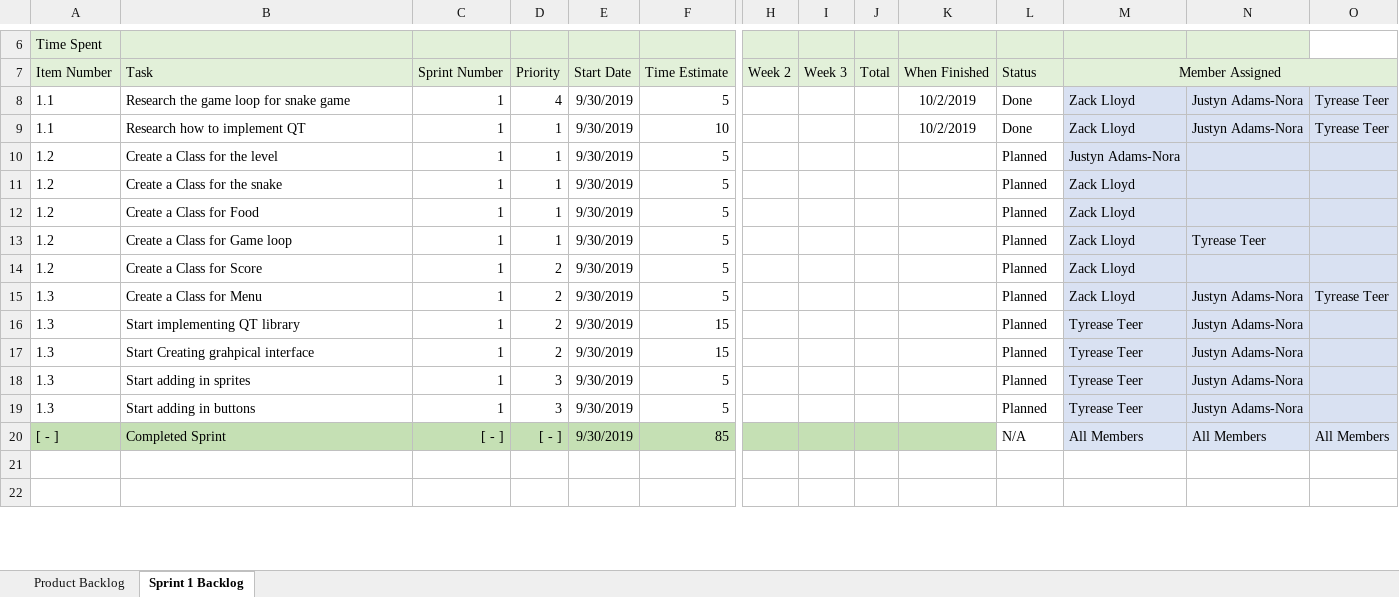
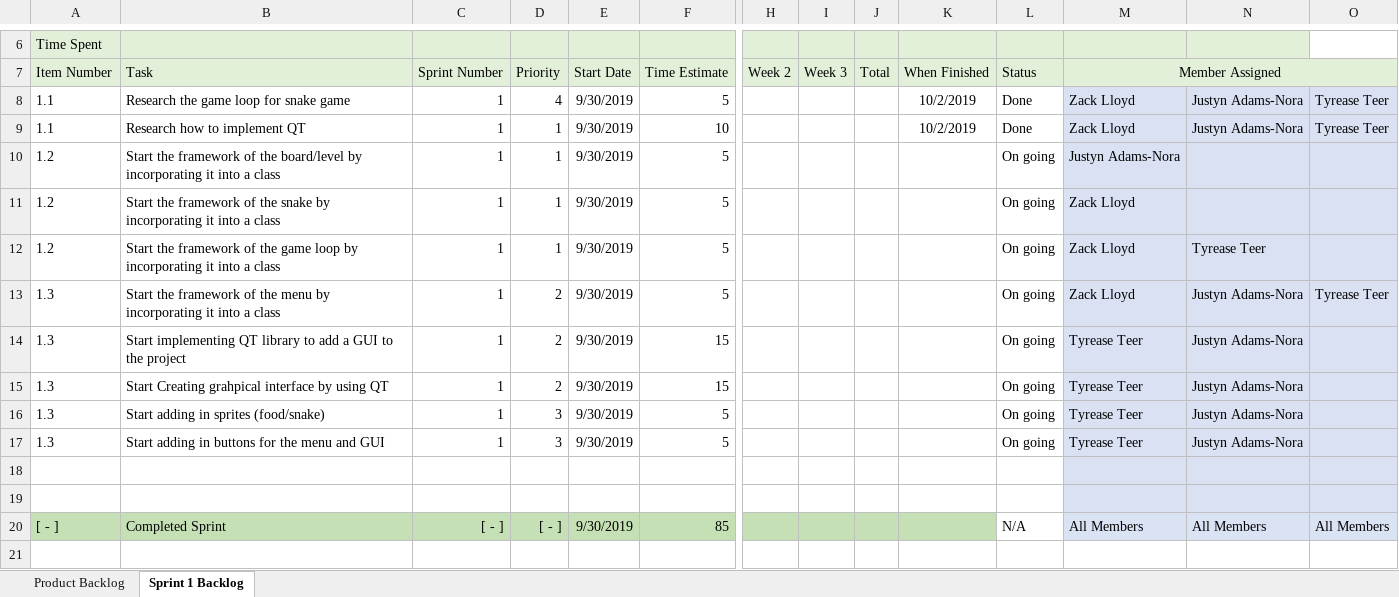
Before and after one commit to ZacharyLloyd/SnakeGame, an Excel workbook: SnakeGame/Documents/Backlog Doc.xlsx, sheet Sprint 1 Backlog, drawn as a sheet; only a part is shown, gaps mark what is left out; the shorter side is filled out with more unchanged rows; values as stored, in another font and other column widths than the file's, no borders; removed rows and columns are numbered as before the commit, all else as after; rows hold the shown columns only; the diff names each change by its address in the sheet, - before the commit and + after, or states it on an @@ line.

Commit message:
Updated sprint log

```diff
--- a/SnakeGame/Documents/Backlog Doc.xlsx (sheet Sprint 1 Backlog)
+++ b/SnakeGame/Documents/Backlog Doc.xlsx (sheet Sprint 1 Backlog)
-B10 (Task): Create a Class for the level
+B10 (Task): Start the framework of the board/level by incorporating it into a class
-L10:L11 (Status): Planned
+L10:L11 (Status): On going
-B11 (Task): Create a Class for the snake
+B11 (Task): Start the framework of the snake by incorporating it into a class
-row 12: 1.2 | Create a Class for Food | 1 | 1 | 9/30/2019 | 5 |  |  |  |  | Planned | Zack Lloyd
-B12 (Task): Create a Class for Game loop
+B12 (Task): Start the framework of the game loop by incorporating it into a class
-L12 (Status): Planned
+L12 (Status): On going
-row 14: 1.2 | Create a Class for Score | 1 | 2 | 9/30/2019 | 5 |  |  |  |  | Planned | Zack Lloyd
-B13 (Task): Create a Class for Menu
+B13 (Task): Start the framework of the menu by incorporating it into a class
-L13:L17 (Status): Planned
+L13:L17 (Status): On going
-B14 (Task): Start implementing QT library
+B14 (Task): Start implementing QT library to add a GUI to the project
-B15 (Task): Start Creating grahpical interface
+B15 (Task): Start Creating grahpical interface by using QT
-B16 (Task): Start adding in sprites
+B16 (Task): Start adding in sprites (food/snake)
-B17 (Task): Start adding in buttons
+B17 (Task): Start adding in buttons for the menu and GUI
+row 18: (empty)
+row 19: (empty)
```
